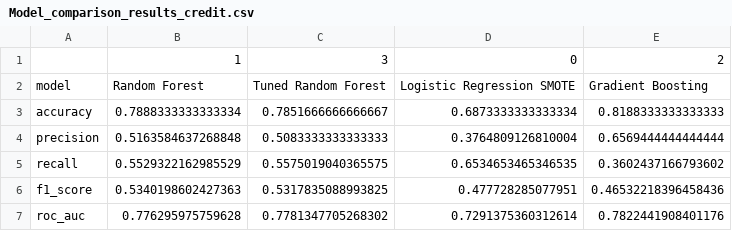
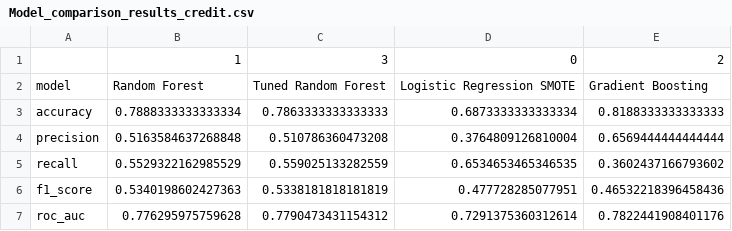
Before and after one commit to thebryanbx-cripto-32/Project_Final_Bank_Risk_ML, a CSV file: Results/Model_comparison_results_credit.csv, drawn as a sheet.

```diff
--- a/Results/Model_comparison_results_credit.csv
+++ b/Results/Model_comparison_results_credit.csv
@@ -2,6 +2,6 @@
 model,Random Forest,Tuned Random Forest,Logistic Regression SMOTE,Gradient Boosting
-accuracy,0.7888333333333334,0.7851666666666667,0.6873333333333334,0.8188333333333333
-precision,0.5163584637268848,0.5083333333333333,0.3764809126810004,0.6569444444444444
-recall,0.5529322162985529,0.5575019040365575,0.6534653465346535,0.3602437166793602
-f1_score,0.5340198602427363,0.5317835088993825,0.477728285077951,0.46532218396458436
-roc_auc,0.776295975759628,0.7781347705268302,0.7291375360312614,0.7822441908401176
+accuracy,0.7888333333333334,0.7863333333333333,0.6873333333333334,0.8188333333333333
+precision,0.5163584637268848,0.510786360473208,0.3764809126810004,0.6569444444444444
+recall,0.5529322162985529,0.559025133282559,0.6534653465346535,0.3602437166793602
+f1_score,0.5340198602427363,0.5338181818181819,0.477728285077951,0.46532218396458436
+roc_auc,0.776295975759628,0.7790473431154312,0.7291375360312614,0.7822441908401176
```
Also changed, not shown: Results/Model_comparison_results_loan.csv, 5 other files.
